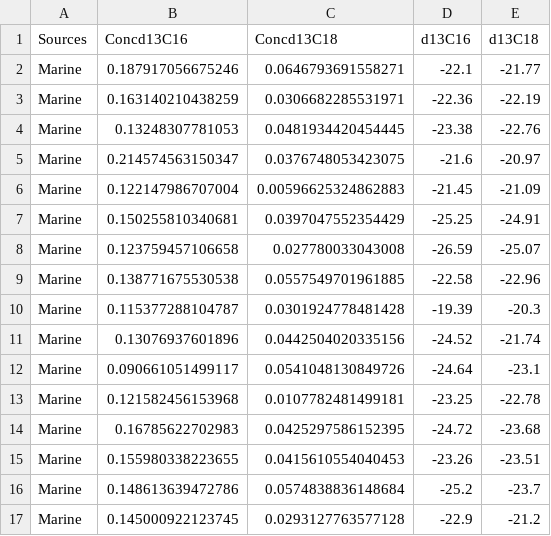
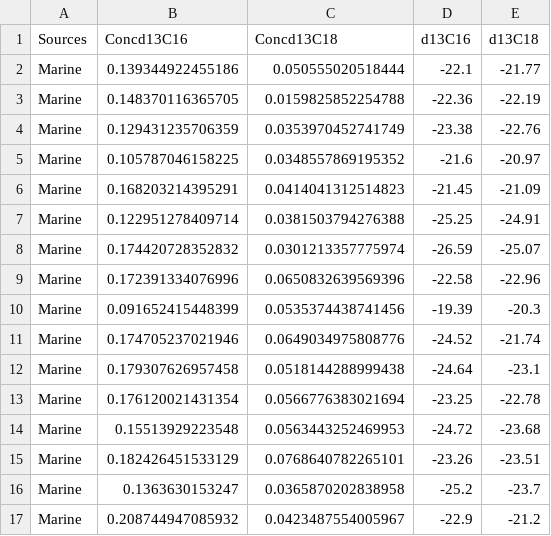
Before and after one commit to JLLundy/Lipid-residue-analysis-Korea-Kyushu, a CSV file: organicresidues/source.csv, drawn as a sheet; only a part is shown; the diff covers the shown part only.

```diff
--- a/organicresidues/source.csv
+++ b/organicresidues/source.csv
@@ -1,17 +1,17 @@
 "Sources","Concd13C16","Concd13C18","d13C16","d13C18"
-"Marine",0.187917056675246,0.0646793691558271,-22.1,-21.77
-"Marine",0.163140210438259,0.0306682285531971,-22.36,-22.19
-"Marine",0.13248307781053,0.0481934420454445,-23.38,-22.76
-"Marine",0.214574563150347,0.0376748053423075,-21.6,-20.97
-"Marine",0.122147986707004,0.00596625324862883,-21.45,-21.09
-"Marine",0.150255810340681,0.0397047552354429,-25.25,-24.91
-"Marine",0.123759457106658,0.027780033043008,-26.59,-25.07
-"Marine",0.138771675530538,0.0557549701961885,-22.58,-22.96
-"Marine",0.115377288104787,0.0301924778481428,-19.39,-20.3
-"Marine",0.13076937601896,0.0442504020335156,-24.52,-21.74
-"Marine",0.090661051499117,0.0541048130849726,-24.64,-23.1
-"Marine",0.121582456153968,0.0107782481499181,-23.25,-22.78
-"Marine",0.16785622702983,0.0425297586152395,-24.72,-23.68
-"Marine",0.155980338223655,0.0415610554040453,-23.26,-23.51
-"Marine",0.148613639472786,0.0574838836148684,-25.2,-23.7
-"Marine",0.145000922123745,0.0293127763577128,-22.9,-21.2
+"Marine",0.139344922455186,0.050555020518444,-22.1,-21.77
+"Marine",0.148370116365705,0.0159825852254788,-22.36,-22.19
+"Marine",0.129431235706359,0.0353970452741749,-23.38,-22.76
+"Marine",0.105787046158225,0.0348557869195352,-21.6,-20.97
+"Marine",0.168203214395291,0.0414041312514823,-21.45,-21.09
+"Marine",0.122951278409714,0.0381503794276388,-25.25,-24.91
+"Marine",0.174420728352832,0.0301213357775974,-26.59,-25.07
+"Marine",0.172391334076996,0.0650832639569396,-22.58,-22.96
+"Marine",0.091652415448399,0.0535374438741456,-19.39,-20.3
+"Marine",0.174705237021946,0.0649034975808776,-24.52,-21.74
+"Marine",0.179307626957458,0.0518144288999438,-24.64,-23.1
+"Marine",0.176120021431354,0.0566776383021694,-23.25,-22.78
+"Marine",0.15513929223548,0.0563443252469953,-24.72,-23.68
+"Marine",0.182426451533129,0.0768640782265101,-23.26,-23.51
+"Marine",0.1363630153247,0.0365870202838958,-25.2,-23.7
+"Marine",0.208744947085932,0.0423487554005967,-22.9,-21.2
```
Also changed, not shown: 144 edited cells elsewhere in this file, organicresidues/Biomarker_preservation.csv, organicresidues/Marine_preservation.csv, 9 other files.
